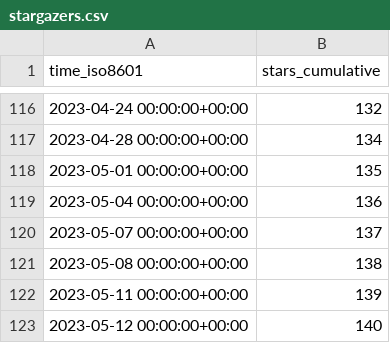
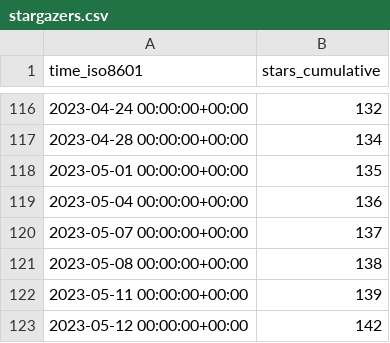
Before and after one commit to mk1121/idurar-erp-crm, a CSV file: idurar/idurar-erp-crm/ghrs-data/stargazers.csv, drawn as a sheet; only a part is shown, gaps mark what is left out.

```diff
--- a/idurar/idurar-erp-crm/ghrs-data/stargazers.csv
+++ b/idurar/idurar-erp-crm/ghrs-data/stargazers.csv
@@ -122,2 +122,2 @@ time_iso8601,stars_cumulative
 2023-05-11 00:00:00+00:00,139
-2023-05-12 00:00:00+00:00,140
+2023-05-12 00:00:00+00:00,142
```
